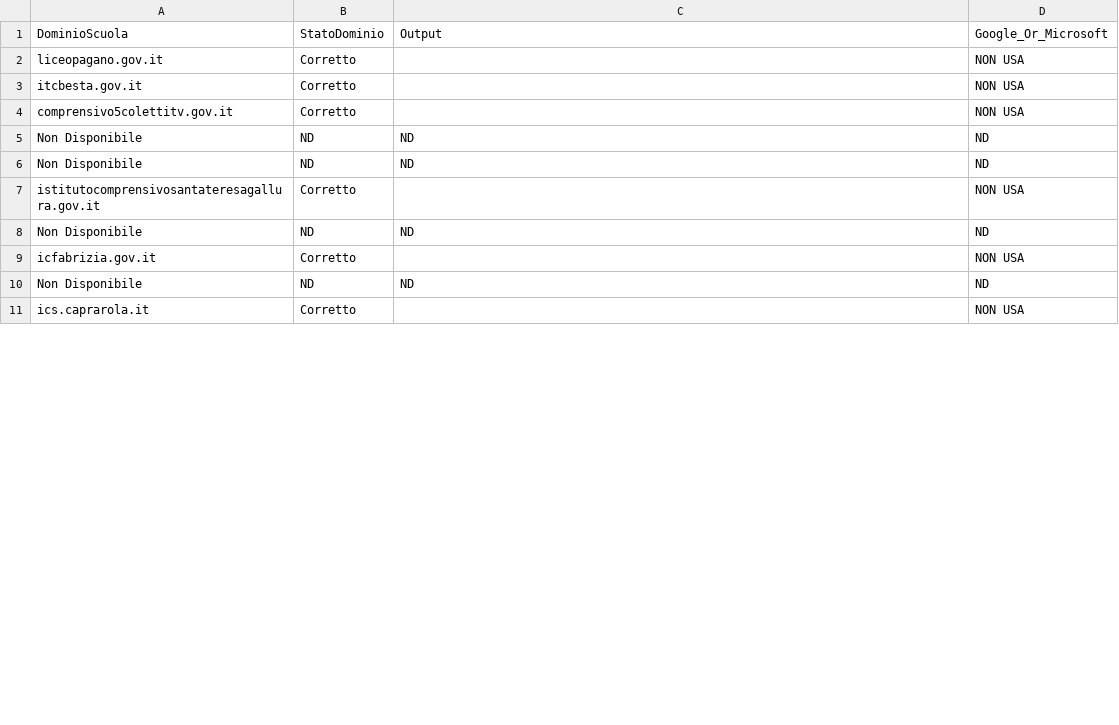
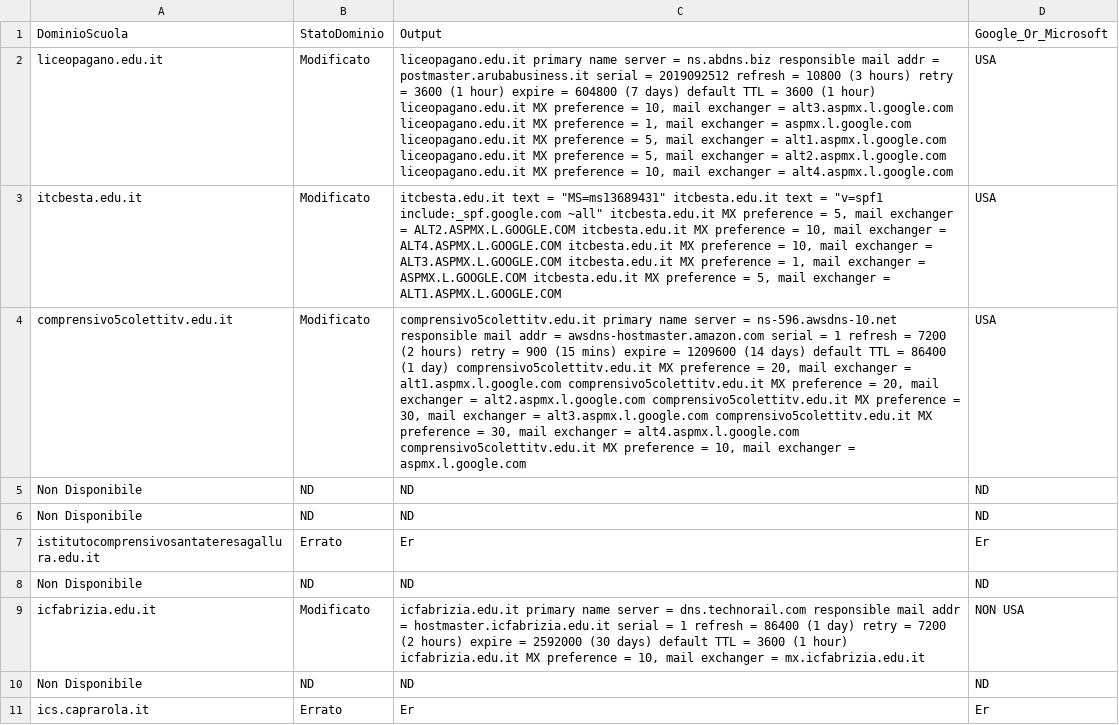
Before and after one commit to GhostNappalm/Progetto-Reti, a CSV file: Proj/ScuoleCheUsanoENonUsano.csv, drawn as a sheet; only a part is shown; removed rows and columns are numbered as before the commit, all else as after; the diff covers the shown part only; the diff names each change by its address in the sheet, - before the commit and + after, or states it on an @@ line.

```diff
--- a/Proj/ScuoleCheUsanoENonUsano.csv
+++ b/Proj/ScuoleCheUsanoENonUsano.csv
-row 2: liceopagano.gov.it | Corretto |  | NON USA
-row 3: itcbesta.gov.it | Corretto |  | NON USA
-row 4: comprensivo5colettitv.gov.it | Corretto |  | NON USA
+row 2: liceopagano.edu.it | Modificato | liceopagano.edu.it primary name server = ns.abdns.biz responsible mail addr = postmaster.arubabusiness.it serial = 2019092512 refresh = 10800 (3 hours) retry = 3600 (1 hour) expire = 604800 (7 days) default TTL = 3600 (1 hour) liceopagano.edu.it MX preference = 10, mail exchanger = alt3.aspmx.l.google.com liceopagano.edu.it MX preference = 1, mail exchanger = aspmx.l.google.com liceopagano.edu.it MX preference = 5, mail exchanger = alt1.aspmx.l.google.com liceopagano.edu.it MX preference = 5, mail exchanger = alt2.aspmx.l.google.com liceopagano.edu.it MX preference = 10, mail exchanger = alt4.aspmx.l.google.com | USA
+row 3: itcbesta.edu.it | Modificato | itcbesta.edu.it text = "MS=ms13689431" itcbesta.edu.it text = "v=spf1 include:_spf.google.com ~all" itcbesta.edu.it MX preference = 5, mail exchanger = ALT2.ASPMX.L.GOOGLE.COM itcbesta.edu.it MX preference = 10, mail exchanger = ALT4.ASPMX.L.GOOGLE.COM itcbesta.edu.it MX preference = 10, mail exchanger = ALT3.ASPMX.L.GOOGLE.COM itcbesta.edu.it MX preference = 1, mail exchanger = ASPMX.L.GOOGLE.COM itcbesta.edu.it MX preference = 5, mail exchanger = ALT1.ASPMX.L.GOOGLE.COM | USA
+row 4: comprensivo5colettitv.edu.it | Modificato | comprensivo5colettitv.edu.it primary name server = ns-596.awsdns-10.net responsible mail addr = awsdns-hostmaster.amazon.com serial = 1 refresh = 7200 (2 hours) retry = 900 (15 mins) expire = 1209600 (14 days) default TTL = 86400 (1 day) comprensivo5colettitv.edu.it MX preference = 20, mail exchanger = alt1.aspmx.l.google.com comprensivo5colettitv.edu.it MX preference = 20, mail exchanger = alt2.aspmx.l.google.com comprensivo5colettitv.edu.it MX preference = 30, mail exchanger = alt3.aspmx.l.google.com comprensivo5colettitv.edu.it MX preference = 30, mail exchanger = alt4.aspmx.l.google.com comprensivo5colettitv.edu.it MX preference = 10, mail exchanger = aspmx.l.google.com | USA
-row 7: istitutocomprensivosantateresagallura.gov.it | Corretto |  | NON USA
+row 7: istitutocomprensivosantateresagallura.edu.it | Errato | Er | Er
-row 9: icfabrizia.gov.it | Corretto |  | NON USA
+row 9: icfabrizia.edu.it | Modificato | icfabrizia.edu.it primary name server = dns.technorail.com responsible mail addr = hostmaster.icfabrizia.edu.it serial = 1 refresh = 86400 (1 day) retry = 7200 (2 hours) expire = 2592000 (30 days) default TTL = 3600 (1 hour) icfabrizia.edu.it MX preference = 10, mail exchanger = mx.icfabrizia.edu.it | NON USA
-B11: Corretto
+B11: Errato
-C11: (empty)
+C11: Er
-D11: NON USA
+D11: Er
```
Also changed, not shown: 7 added rows, 27 removed rows and 21 edited cells elsewhere in this file, 24 other files.
